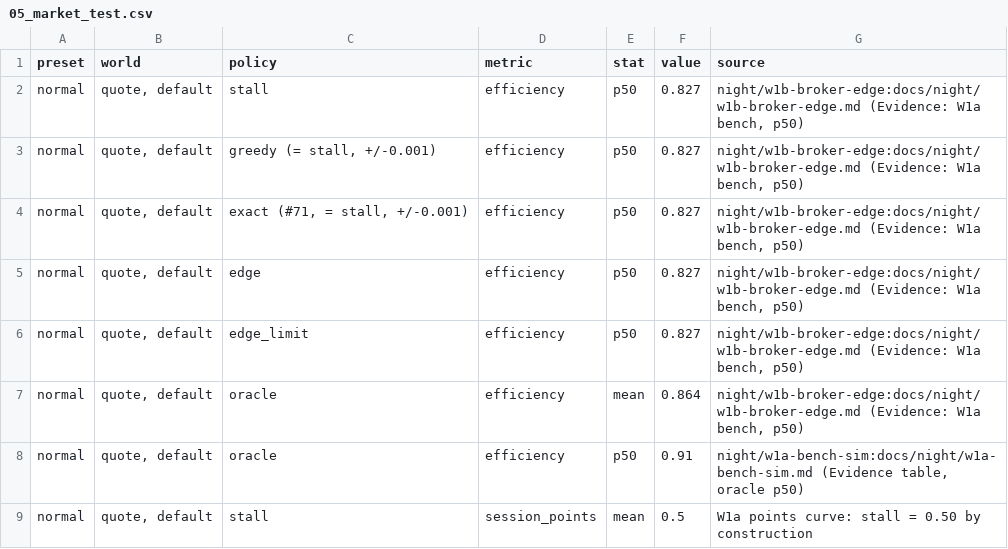
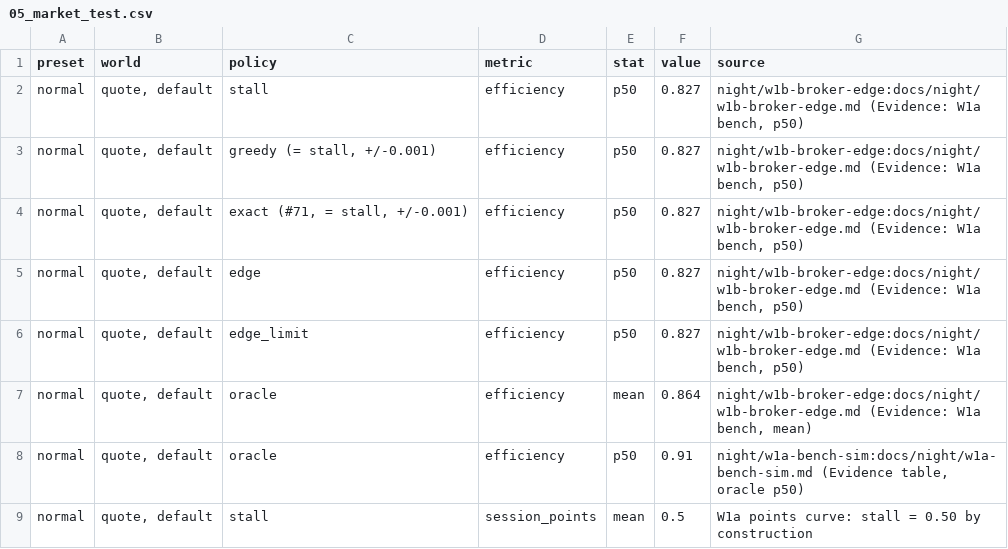
Before and after one commit to claude-hackaton-madrid-team-1/bazaar, a CSV file: docs/pitch/charts/05_market_test.csv, drawn as a sheet; only a part is shown; the diff covers the shown part only.

Commit message:
docs(pitch): fact-check fixes: private bid values out of the ladder chart, Friday rounds 6.0, overclaims softened, decisions.md after-05:00 merges and triage map

```diff
--- a/docs/pitch/charts/05_market_test.csv
+++ b/docs/pitch/charts/05_market_test.csv
@@ -6,3 +6,3 @@ normal,"quote, default",edge,efficiency,p50,0.827,"night/w1b-broker-edge:docs/ni
 normal,"quote, default",edge_limit,efficiency,p50,0.827,"night/w1b-broker-edge:docs/night/w1b-broker-edge.md (Evidence: W1a bench, p50)"
-normal,"quote, default",oracle,efficiency,mean,0.864,"night/w1b-broker-edge:docs/night/w1b-broker-edge.md (Evidence: W1a bench, p50)"
+normal,"quote, default",oracle,efficiency,mean,0.864,"night/w1b-broker-edge:docs/night/w1b-broker-edge.md (Evidence: W1a bench, mean)"
 normal,"quote, default",oracle,efficiency,p50,0.91,"night/w1a-bench-sim:docs/night/w1a-bench-sim.md (Evidence table, oracle p50)"
```
Also changed, not shown: 35 edited cells elsewhere in this file, docs/pitch/charts/04_ladder.csv, 5 other files.
